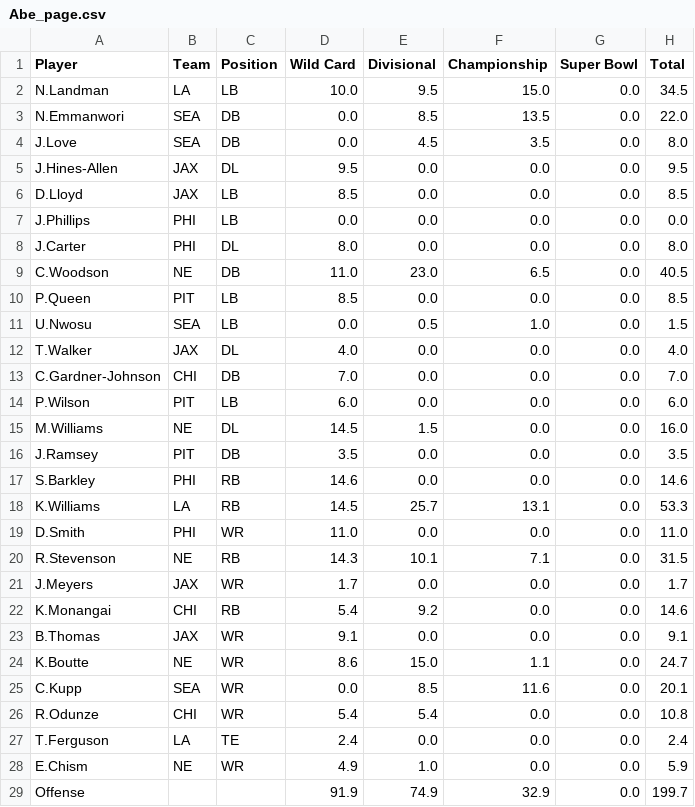
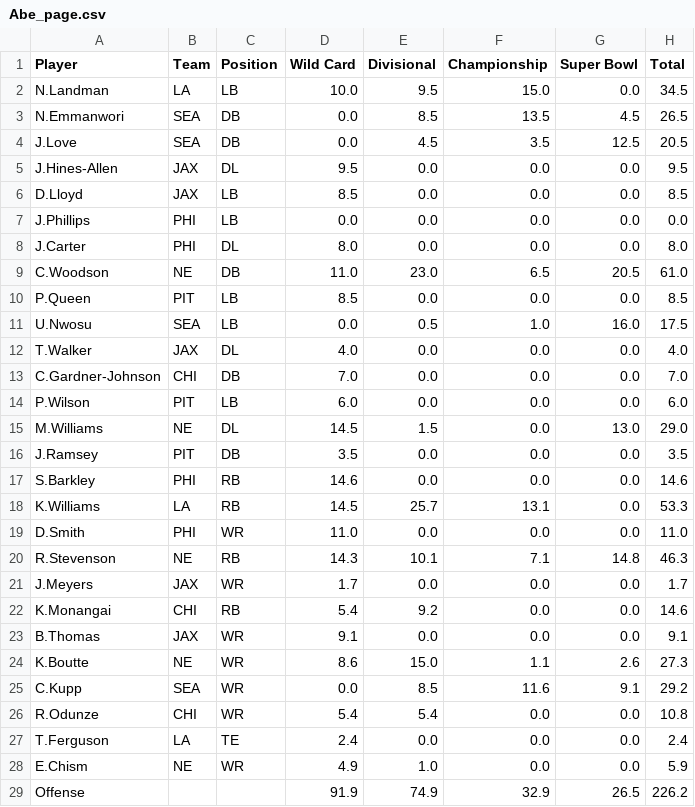
Before and after one commit to ethanewing1/playoff_league_app, a CSV file: league_pages/Abe_page.csv, drawn as a sheet; only a part is shown; the diff covers the shown part only.

```diff
--- a/league_pages/Abe_page.csv
+++ b/league_pages/Abe_page.csv
@@ -2,4 +2,4 @@ Player,Team,Position,Wild Card,Divisional,Championship,Super Bowl,Total
 N.Landman,LA,LB,10.0,9.5,15.0,0.0,34.5
-N.Emmanwori,SEA,DB,0.0,8.5,13.5,0.0,22.0
-J.Love,SEA,DB,0.0,4.5,3.5,0.0,8.0
+N.Emmanwori,SEA,DB,0.0,8.5,13.5,4.5,26.5
+J.Love,SEA,DB,0.0,4.5,3.5,12.5,20.5
 J.Hines-Allen,JAX,DL,9.5,0.0,0.0,0.0,9.5
@@ -8,5 +8,5 @@ J.Phillips,PHI,LB,0.0,0.0,0.0,0.0,0.0
 J.Carter,PHI,DL,8.0,0.0,0.0,0.0,8.0
-C.Woodson,NE,DB,11.0,23.0,6.5,0.0,40.5
+C.Woodson,NE,DB,11.0,23.0,6.5,20.5,61.0
 P.Queen,PIT,LB,8.5,0.0,0.0,0.0,8.5
-U.Nwosu,SEA,LB,0.0,0.5,1.0,0.0,1.5
+U.Nwosu,SEA,LB,0.0,0.5,1.0,16.0,17.5
 T.Walker,JAX,DL,4.0,0.0,0.0,0.0,4.0
@@ -14,3 +14,3 @@ C.Gardner-Johnson,CHI,DB,7.0,0.0,0.0,0.0,7.0
 P.Wilson,PIT,LB,6.0,0.0,0.0,0.0,6.0
-M.Williams,NE,DL,14.5,1.5,0.0,0.0,16.0
+M.Williams,NE,DL,14.5,1.5,0.0,13.0,29.0
 J.Ramsey,PIT,DB,3.5,0.0,0.0,0.0,3.5
@@ -19,3 +19,3 @@ K.Williams,LA,RB,14.5,25.7,13.1,0.0,53.3
 D.Smith,PHI,WR,11.0,0.0,0.0,0.0,11.0
-R.Stevenson,NE,RB,14.3,10.1,7.1,0.0,31.5
+R.Stevenson,NE,RB,14.3,10.1,7.1,14.8,46.3
 J.Meyers,JAX,WR,1.7,0.0,0.0,0.0,1.7
@@ -23,4 +23,4 @@ K.Monangai,CHI,RB,5.4,9.2,0.0,0.0,14.6
 B.Thomas,JAX,WR,9.1,0.0,0.0,0.0,9.1
-K.Boutte,NE,WR,8.6,15.0,1.1,0.0,24.7
-C.Kupp,SEA,WR,0.0,8.5,11.6,0.0,20.1
+K.Boutte,NE,WR,8.6,15.0,1.1,2.6,27.3
+C.Kupp,SEA,WR,0.0,8.5,11.6,9.1,29.2
 R.Odunze,CHI,WR,5.4,5.4,0.0,0.0,10.8
@@ -28,2 +28,2 @@ T.Ferguson,LA,TE,2.4,0.0,0.0,0.0,2.4
 E.Chism,NE,WR,4.9,1.0,0.0,0.0,5.9
-Offense,,,91.9,74.9,32.9,0.0,199.7
+Offense,,,91.9,74.9,32.9,26.5,226.2
```
Also changed, not shown: 4 edited cells elsewhere in this file, league_pages/Crum_page.csv, league_pages/Ethan_page.csv, 9 other files.
